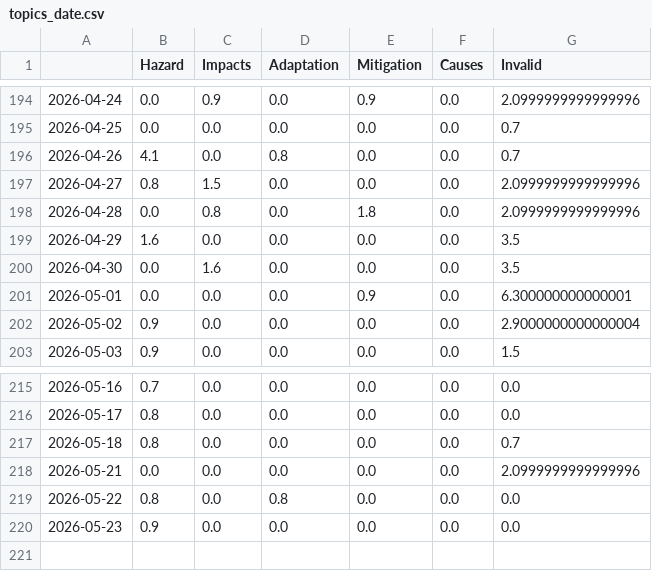
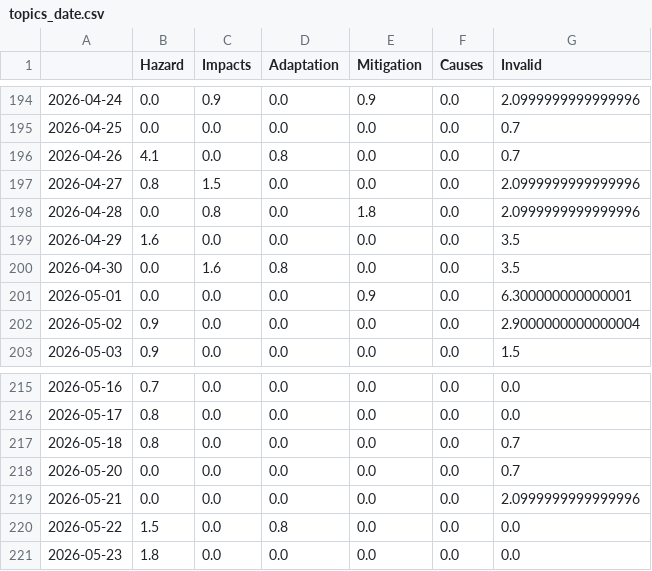
Before and after one commit to hb219-news/wetSpellIsComing, a CSV file: csv/topics_date.csv, drawn as a sheet; only a part is shown, gaps mark what is left out.

```diff
--- a/csv/topics_date.csv
+++ b/csv/topics_date.csv
@@ -199,3 +199,3 @@
 2026-04-29,1.6,0.0,0.0,0.0,0.0,3.5
-2026-04-30,0.0,1.6,0.0,0.0,0.0,3.5
+2026-04-30,0.0,1.6,0.8,0.0,0.0,3.5
 2026-05-01,0.0,0.0,0.0,0.9,0.0,6.300000000000001
@@ -217,4 +217,5 @@
 2026-05-18,0.8,0.0,0.0,0.0,0.0,0.7
+2026-05-20,0.0,0.0,0.0,0.0,0.0,0.7
 2026-05-21,0.0,0.0,0.0,0.0,0.0,2.0999999999999996
-2026-05-22,0.8,0.0,0.8,0.0,0.0,0.0
-2026-05-23,0.9,0.0,0.0,0.0,0.0,0.0
+2026-05-22,1.5,0.0,0.8,0.0,0.0,0.0
+2026-05-23,1.8,0.0,0.0,0.0,0.0,0.0
```
Also changed, not shown: 8 other files.
